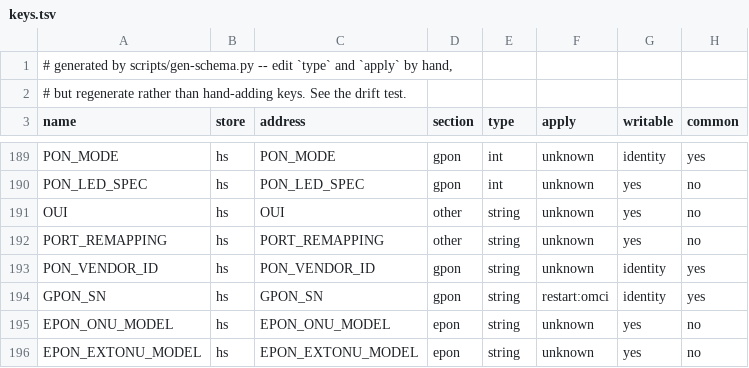
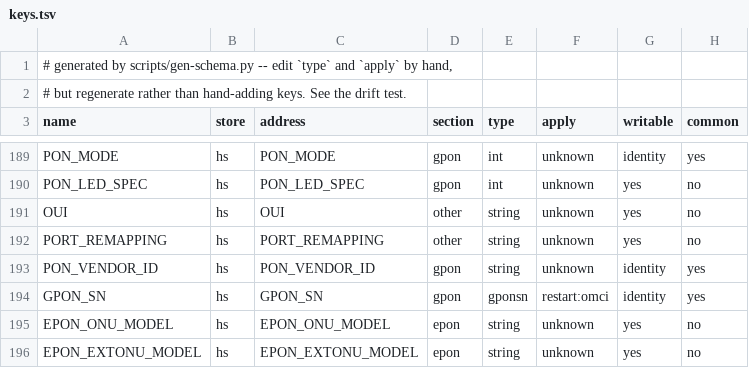
Before and after one commit to AndreZiviani/odi-ui, a TSV file: schema/keys.tsv, drawn as a sheet; only a part is shown, gaps mark what is left out; the diff covers the shown part only.

```diff
--- a/schema/keys.tsv
+++ b/schema/keys.tsv
@@ -193,3 +193,3 @@ PORT_REMAPPING	hs	PORT_REMAPPING	other	string	unknown	yes	no
 PON_VENDOR_ID	hs	PON_VENDOR_ID	gpon	string	unknown	identity	yes
-GPON_SN	hs	GPON_SN	gpon	string	restart:omci	identity	yes
+GPON_SN	hs	GPON_SN	gpon	gponsn	restart:omci	identity	yes
 EPON_ONU_MODEL	hs	EPON_ONU_MODEL	epon	string	unknown	yes	no
```
Also changed, not shown: 12 edited cells elsewhere in this file, 13 other files.
